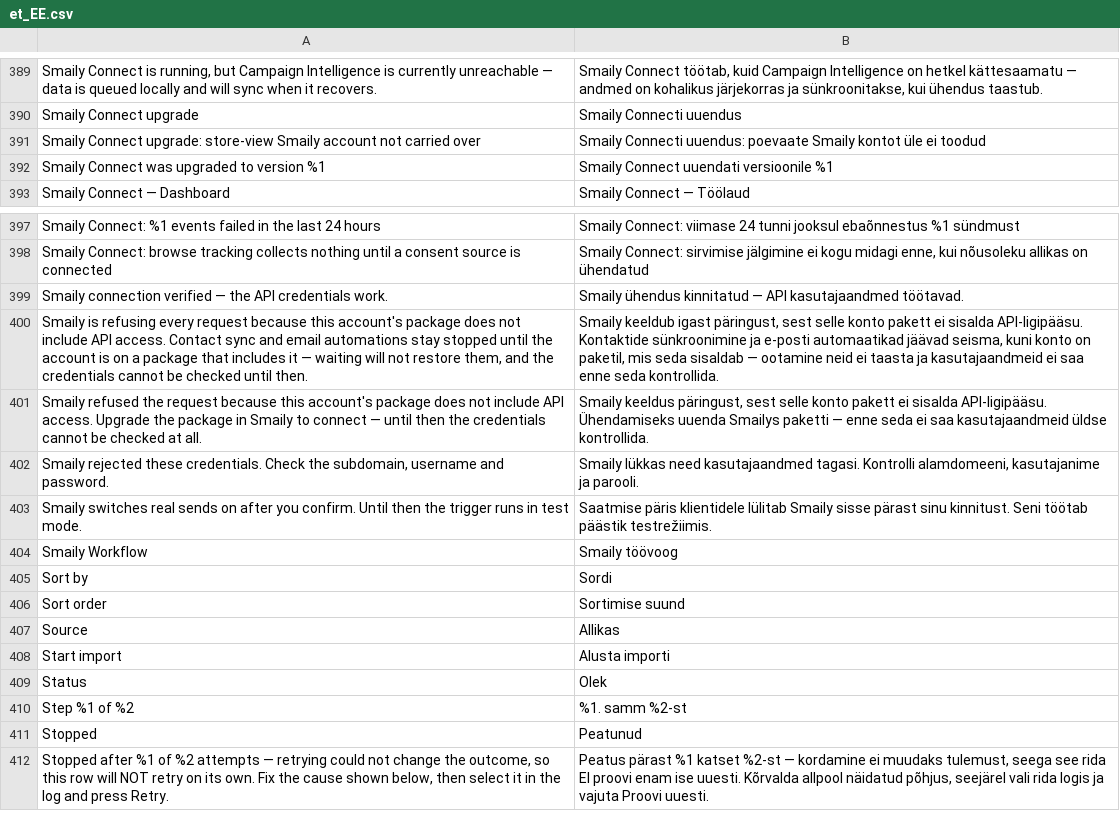
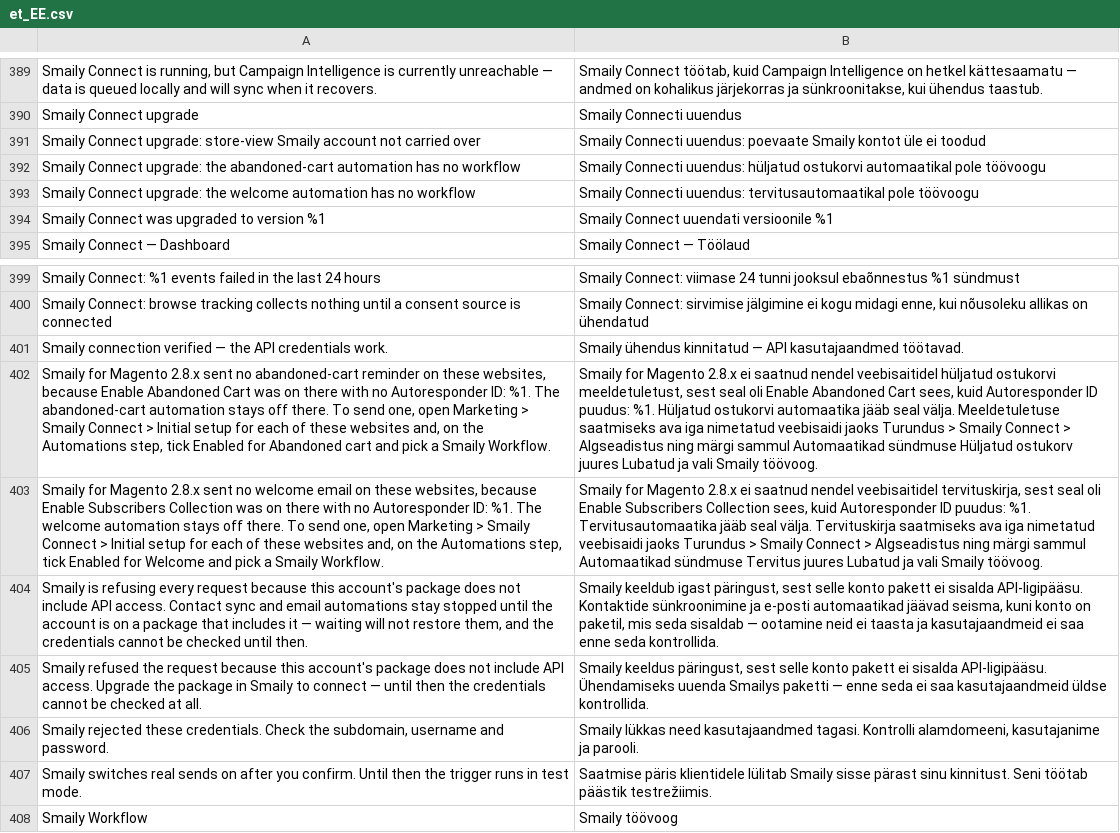
Before and after one commit to sendsmaily/smaily-magento-extension, a CSV file: i18n/et_EE.csv, drawn as a sheet; only a part is shown, gaps mark what is left out; the shorter side is filled out with more unchanged rows; the diff names each change by its address in the sheet, - before the commit and + after, or states it on an @@ line.

Commit message:
upgrade: Name the websites whose 2.8.x welcome or abandoned cart had no workflow in an admin notice (#156)
In 2.8.x the newsletter opt-in, or Enable Abandoned Cart, could be on at a website with no Autoresponder ID, and that website then got no welcome email or no abandoned-cart reminder. The upgrade keeps the automation off there, because v3 sends neither without a workflow, but nothing told the merchant. A merchant who had the switch on did not learn that the automation stays off until a workflow is picked.

The upgrade now posts one admin notice per automation, in English and Estonian. Each notice names the affected websites and points to the Automations step of the initial setup, where the merchant ticks Enabled for the automation and picks a workflow. A website counts when the automation's switch is on and it has no Autoresponder ID, each value the website's own else the Default Config value, and its Enable Module is not No. The notices are posted in the run that migrates the settings. The guide site's list of admin notifications now includes these two notices and the store-view account notice.

Part of PRO-4015

```diff
--- a/i18n/et_EE.csv
+++ b/i18n/et_EE.csv
+row 392: Smaily Connect upgrade: the abandoned-cart automation has no workflow | Smaily Connecti uuendus: hüljatud ostukorvi automaatikal pole töövoogu
+row 393: Smaily Connect upgrade: the welcome automation has no workflow | Smaily Connecti uuendus: tervitusautomaatikal pole töövoogu
+row 402: Smaily for Magento 2.8.x sent no abandoned-cart reminder on these websites, because Enable Abandoned Cart was on there with no Autoresponder ID: %1. The abandoned-cart automation stays off there. To send one, open Marketing > Smaily Connect > Initial setup for each of these websites and, on the Automations step, tick Enabled for Abandoned cart and pick a Smaily Workflow. | Smaily for Magento 2.8.x ei saatnud nendel veebisaitidel hüljatud ostukorvi meeldetuletust, sest seal oli Enable Abandoned Cart sees, kuid Autoresponder ID puudus: %1. Hüljatud ostukorvi automaatika jääb seal välja. Meeldetuletuse saatmiseks ava iga nimetatud veebisaidi jaoks Turundus > Smaily Connect > Algseadistus ning märgi sammul Automaatikad sündmuse Hüljatud ostukorv juures Lubatud ja vali Smaily töövoog.
+row 403: Smaily for Magento 2.8.x sent no welcome email on these websites, because Enable Subscribers Collection was on there with no Autoresponder ID: %1. The welcome automation stays off there. To send one, open Marketing > Smaily Connect > Initial setup for each of these websites and, on the Automations step, tick Enabled for Welcome and pick a Smaily Workflow. | Smaily for Magento 2.8.x ei saatnud nendel veebisaitidel tervituskirja, sest seal oli Enable Subscribers Collection sees, kuid Autoresponder ID puudus: %1. Tervitusautomaatika jääb seal välja. Tervituskirja saatmiseks ava iga nimetatud veebisaidi jaoks Turundus > Smaily Connect > Algseadistus ning märgi sammul Automaatikad sündmuse Tervitus juures Lubatud ja vali Smaily töövoog.
```
Also changed, not shown: i18n/en_US.csv, 10 other files.
